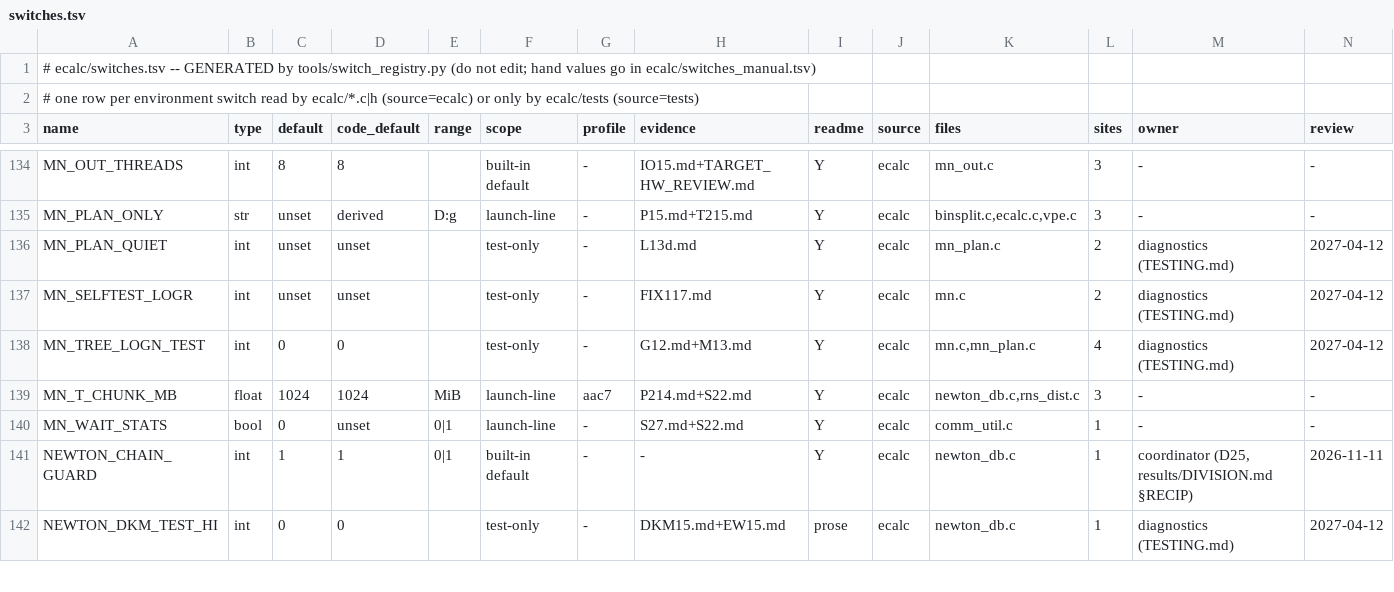
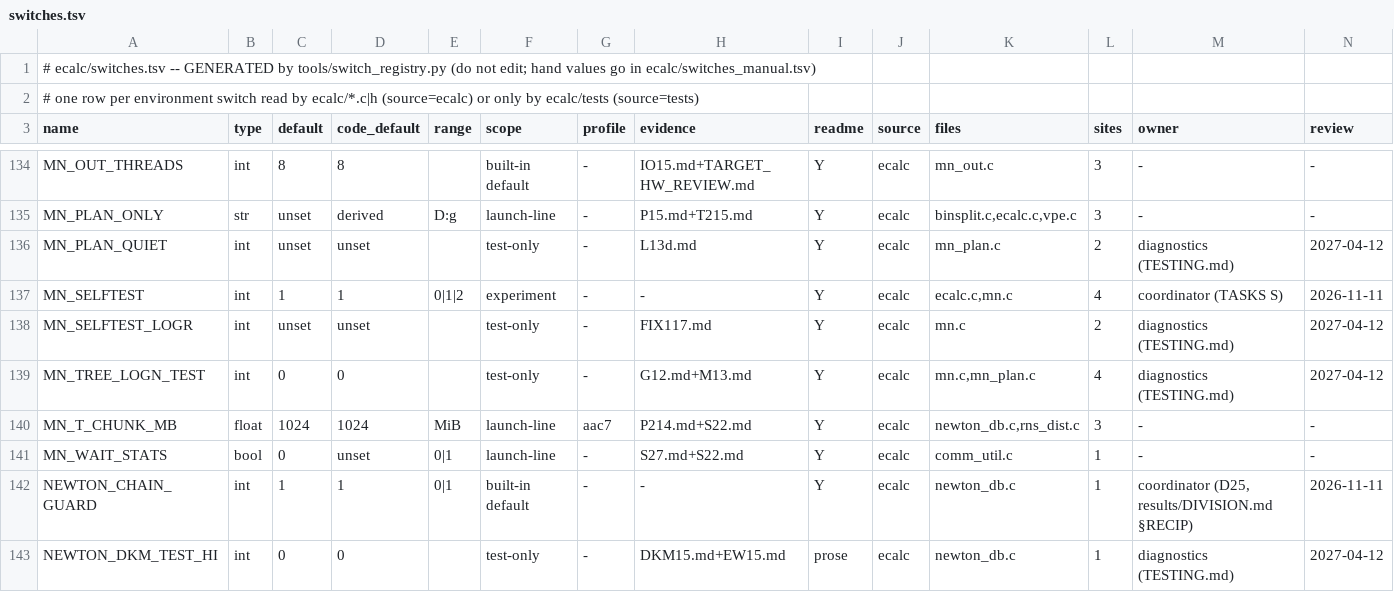
Before and after one commit to cecoppola/ntt, a TSV file: ecalc/switches.tsv, drawn as a sheet; only a part is shown, gaps mark what is left out; rows hold the shown columns only; the diff names each change by its address in the sheet, - before the commit and + after, or states it on an @@ line.

```diff
--- a/ecalc/switches.tsv
+++ b/ecalc/switches.tsv
+row 137: MN_SELFTEST | int | 1 | 1 | 0|1|2 | experiment | - | - | Y | ecalc | ecalc.c,mn.c | 4 | coordinator (TASKS S) | 2026-11-11
```
Also changed, not shown: ecalc/switches_manual.tsv, ecalc/switches_review.tsv, 4 other files.
